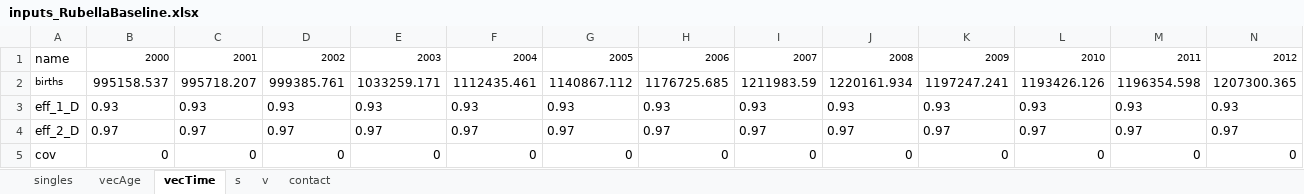
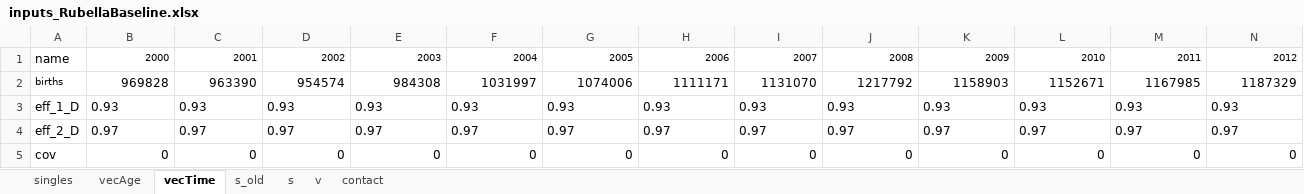
Before and after one commit to TaahirBhorat/RubellaNew, an Excel workbook: inputs_RubellaBaseline.xlsx, sheet vecTime, drawn as a sheet; only a part is shown; values as stored, in another font and other column widths than the file's, no borders; removed rows and columns are numbered as before the commit, all else as after; rows hold the shown columns only; the diff names each change by its address in the sheet, - before the commit and + after, or states it on an @@ line.

```diff
--- a/inputs_RubellaBaseline.xlsx (sheet vecTime)
+++ b/inputs_RubellaBaseline.xlsx (sheet vecTime)
+sheet tab: s_old
-row 2: births | 995158.537 | 995718.207 | 999385.761 | 1033259.171 | 1112435.461 | 1140867.112 | 1176725.685 | 1211983.59 | 1220161.934 | 1197247.241 | 1193426.126 | 1196354.598 | 1207300.365
+row 2: births | 969828 | 963390 | 954574 | 984308 | 1031997 | 1074006 | 1111171 | 1131070 | 1217792 | 1158903 | 1152671 | 1167985 | 1187329
```
Also changed, not shown: sheet s, sheet v, DataWorkbookRubella.xlsx, RubellaModel.xlsx, 6 other files.
